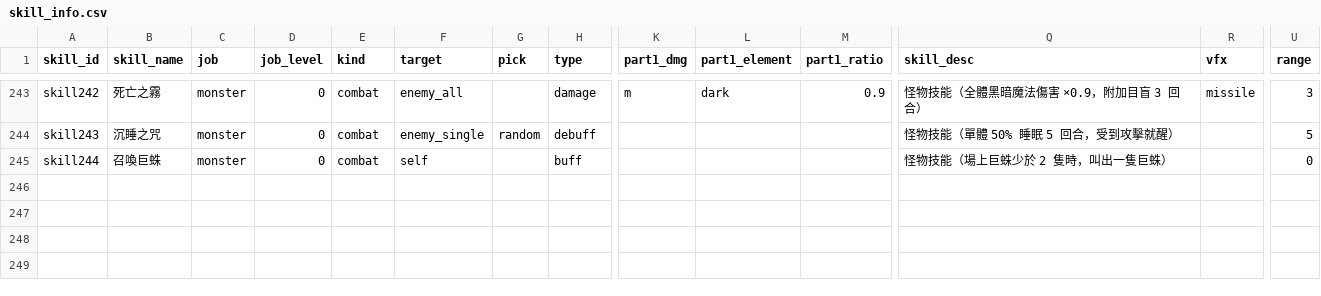
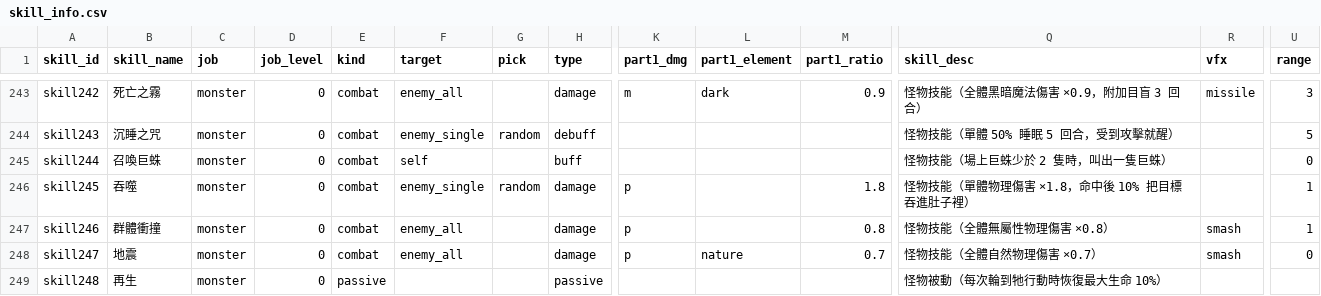
Before and after one commit to minruuwu/bigadventure, a CSV file: assets/data/skill_info.csv, drawn as a sheet; only a part is shown, gaps mark what is left out; rows hold the shown columns only; the diff names each change by its address in the sheet, - before the commit and + after, or states it on an @@ line.

```diff
--- a/assets/data/skill_info.csv
+++ b/assets/data/skill_info.csv
+row 246: skill245 | 吞噬 | monster | 0 | combat | enemy_single | random | damage | p |  | 1.8 | 怪物技能（單體物理傷害 ×1.8，命中後 10% 把目標吞進肚子裡） |  | 1
+row 247: skill246 | 群體衝撞 | monster | 0 | combat | enemy_all |  | damage | p |  | 0.8 | 怪物技能（全體無屬性物理傷害 ×0.8） | smash | 1
+row 248: skill247 | 地震 | monster | 0 | combat | enemy_all |  | damage | p | nature | 0.7 | 怪物技能（全體自然物理傷害 ×0.7） | smash | 0
+row 249: skill248 | 再生 | monster | 0 | passive |  |  | passive |  |  |  | 怪物被動（每次輪到牠行動時恢復最大生命 10%）
```
Also changed, not shown: assets/data/monster_info.csv, assets/data/skill_effect.csv, 5 other files.
